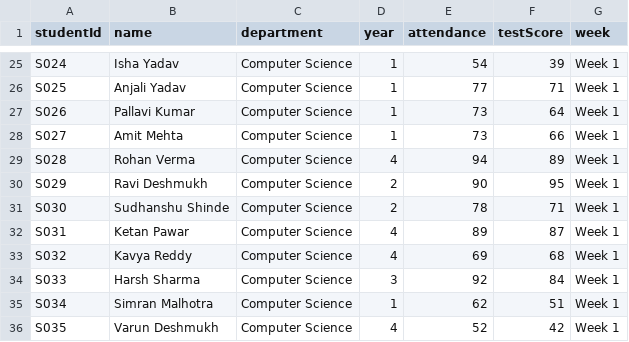
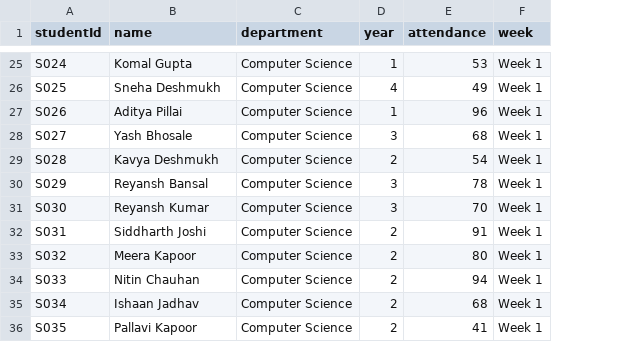
Before and after one commit to aditya44-tech/EarlyAlert, a CSV file: data/CS_Week1_overall.csv, drawn as a sheet; only a part is shown, gaps mark what is left out; the diff covers the shown part only; the diff names each change by its address in the sheet, - before the commit and + after, or states it on an @@ line.

```diff
--- a/data/CS_Week1_overall.csv
+++ b/data/CS_Week1_overall.csv
-column F (testScore), rows 25-36: 39 | 71 | 64 | 66 | 89 | 95 | 71 | 87 | 68 | 84 | 51 | 42
-B25 (name): Isha Yadav
+B25 (name): Komal Gupta
-E25 (attendance): 54
+E25 (attendance): 53
-B26 (name): Anjali Yadav
+B26 (name): Sneha Deshmukh
-D26 (year): 1
+D26 (year): 4
-E26 (attendance): 77
+E26 (attendance): 49
-B27 (name): Pallavi Kumar
+B27 (name): Aditya Pillai
-E27 (attendance): 73
+E27 (attendance): 96
-B28 (name): Amit Mehta
+B28 (name): Yash Bhosale
-D28 (year): 1
+D28 (year): 3
-E28 (attendance): 73
+E28 (attendance): 68
-B29 (name): Rohan Verma
+B29 (name): Kavya Deshmukh
-D29 (year): 4
+D29 (year): 2
-E29 (attendance): 94
+E29 (attendance): 54
-B30 (name): Ravi Deshmukh
+B30 (name): Reyansh Bansal
-D30:D31 (year): 2
+D30:D31 (year): 3
-E30 (attendance): 90
+E30 (attendance): 78
-B31 (name): Sudhanshu Shinde
+B31 (name): Reyansh Kumar
-E31 (attendance): 78
+E31 (attendance): 70
-B32 (name): Ketan Pawar
+B32 (name): Siddharth Joshi
-D32:D33 (year): 4
+D32:D33 (year): 2
-E32 (attendance): 89
+E32 (attendance): 91
-B33 (name): Kavya Reddy
+B33 (name): Meera Kapoor
-E33 (attendance): 69
+E33 (attendance): 80
-B34 (name): Harsh Sharma
+B34 (name): Nitin Chauhan
-D34 (year): 3
+D34 (year): 2
-E34 (attendance): 92
+E34 (attendance): 94
-B35 (name): Simran Malhotra
+B35 (name): Ishaan Jadhav
-D35 (year): 1
+D35 (year): 2
-E35 (attendance): 62
+E35 (attendance): 68
-B36 (name): Varun Deshmukh
+B36 (name): Pallavi Kapoor
-D36 (year): 4
+D36 (year): 2
-E36 (attendance): 52
+E36 (attendance): 41
```
Also changed, not shown: 101 edited cells elsewhere in this file, data/CS_Week1_subjectwise.csv, data/CS_Week2_overall.csv, 19 other files.
